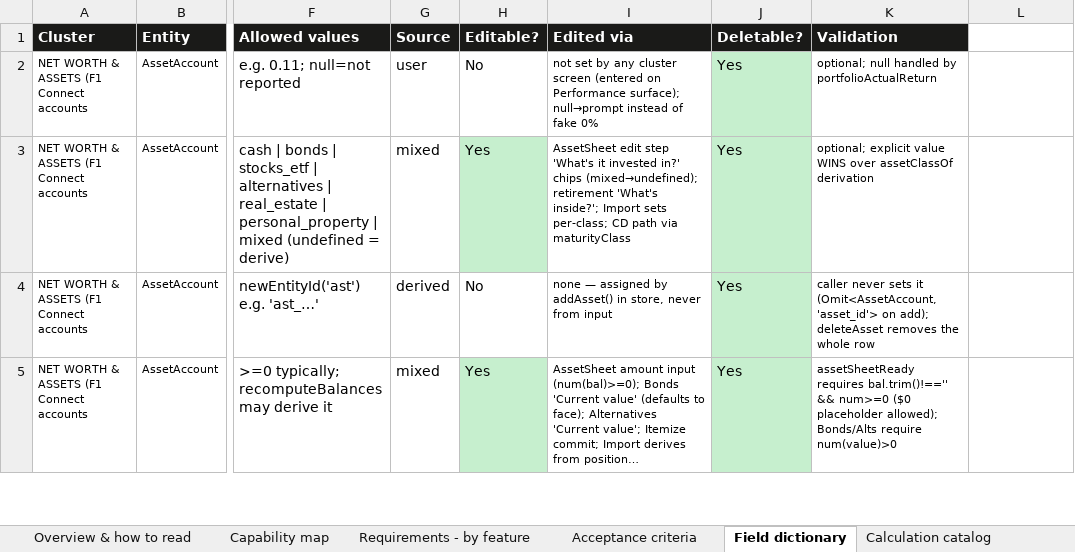
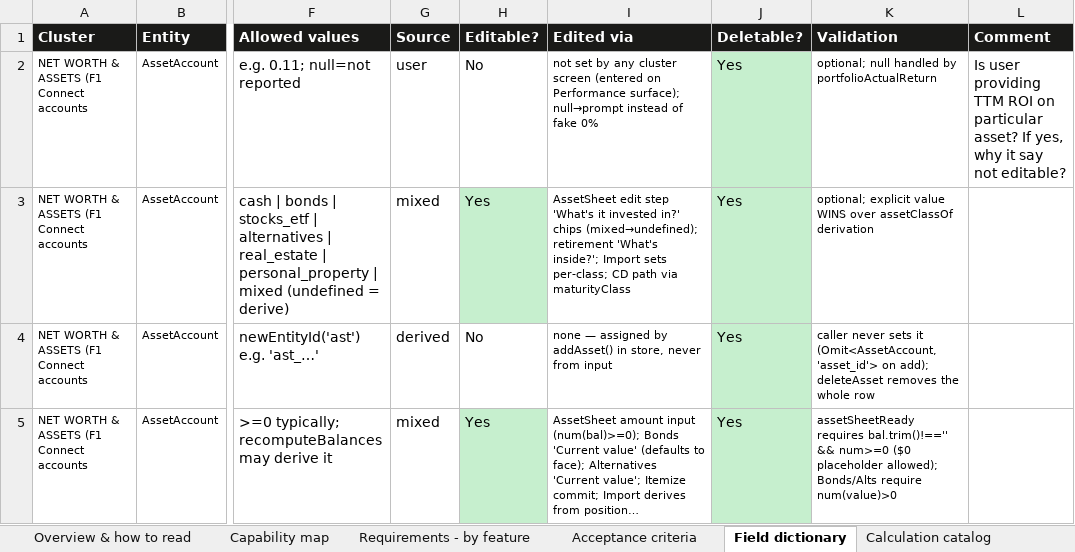
Before and after one commit to Finwise-io/finwise, an Excel workbook: docs/FCC-core-55-70/FCC-core-PRD-v1.0-2026-06-30.xlsx, sheet Field dictionary, drawn as a sheet; only a part is shown, gaps mark what is left out; long unchanged cells end in …; values as stored, in another font and other column widths than the file's, no borders; the diff names each change by its address in the sheet, - before the commit and + after, or states it on an @@ line.

```diff
--- a/docs/FCC-core-55-70/FCC-core-PRD-v1.0-2026-06-30.xlsx (sheet Field dictionary)
+++ b/docs/FCC-core-55-70/FCC-core-PRD-v1.0-2026-06-30.xlsx (sheet Field dictionary)
-L1: (empty)
+L1: Comment
-L1 fill: none
+L1 fill: #1A1A18
-L2 (Comment): (empty)
+L2 (Comment): Is user providing TTM ROI on particular asset? If yes, why it say not editable?
```
Also changed, not shown: sheet Capability map.
